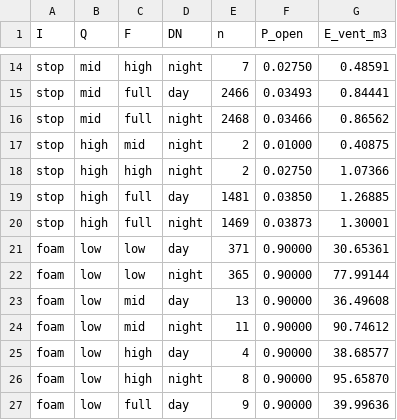
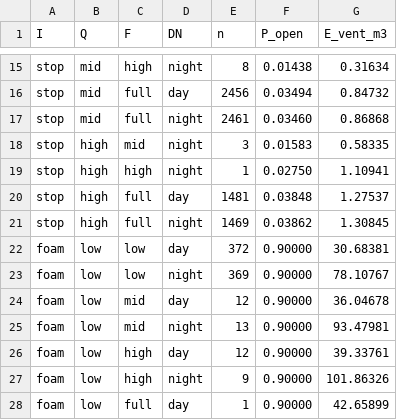
Before and after one commit to drinkgarlic/biogas-pvrv-BN, a CSV file: results/bayesian_network/bn_cpt_case1_f100_retry30.csv, drawn as a sheet; only a part is shown, gaps mark what is left out; addresses are those after the commit; the diff covers the shown part only; the diff names each change by its address in the sheet, - before the commit and + after, or states it on an @@ line.

```diff
--- a/results/bayesian_network/bn_cpt_case1_f100_retry30.csv
+++ b/results/bayesian_network/bn_cpt_case1_f100_retry30.csv
-E15 (n): 7
+E15 (n): 8
-F15 (P_open): 0.02750
+F15 (P_open): 0.01438
-G15 (E_vent_m3): 0.48591
+G15 (E_vent_m3): 0.31634
-E16 (n): 2466
+E16 (n): 2456
-F16 (P_open): 0.03493
+F16 (P_open): 0.03494
-G16 (E_vent_m3): 0.84441
+G16 (E_vent_m3): 0.84732
-E17 (n): 2468
+E17 (n): 2461
-F17 (P_open): 0.03466
+F17 (P_open): 0.03460
-G17 (E_vent_m3): 0.86562
+G17 (E_vent_m3): 0.86868
-E18 (n): 2
+E18 (n): 3
-F18 (P_open): 0.01000
+F18 (P_open): 0.01583
-G18 (E_vent_m3): 0.40875
+G18 (E_vent_m3): 0.58335
-E19 (n): 2
+E19 (n): 1
-G19 (E_vent_m3): 1.07366
+G19 (E_vent_m3): 1.10941
-F20 (P_open): 0.03850
+F20 (P_open): 0.03848
-G20 (E_vent_m3): 1.26885
+G20 (E_vent_m3): 1.27537
-F21 (P_open): 0.03873
+F21 (P_open): 0.03862
-G21 (E_vent_m3): 1.30001
+G21 (E_vent_m3): 1.30845
-E22 (n): 371
+E22 (n): 372
-G22 (E_vent_m3): 30.65361
+G22 (E_vent_m3): 30.68381
-E23 (n): 365
+E23 (n): 369
-G23 (E_vent_m3): 77.99144
+G23 (E_vent_m3): 78.10767
-E24 (n): 13
+E24 (n): 12
-G24 (E_vent_m3): 36.49608
+G24 (E_vent_m3): 36.04678
-E25 (n): 11
+E25 (n): 13
-G25 (E_vent_m3): 90.74612
+G25 (E_vent_m3): 93.47981
-E26 (n): 4
+E26 (n): 12
-G26 (E_vent_m3): 38.68577
+G26 (E_vent_m3): 39.33761
-E27 (n): 8
+E27 (n): 9
-G27 (E_vent_m3): 95.65870
+G27 (E_vent_m3): 101.86326
-E28 (n): 9
+E28 (n): 1
-G28 (E_vent_m3): 39.99636
+G28 (E_vent_m3): 42.65899
```
Also changed, not shown: 3 added rows and 96 edited cells elsewhere in this file, results/bayesian_network/bn_onoff_9cases.csv, results/bayesian_network/bn_sens_v4_case1_f100.csv, 45 other files.
